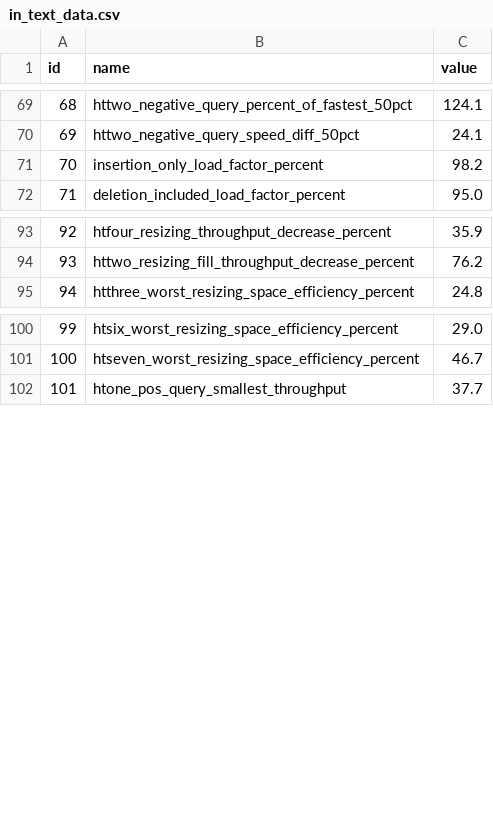
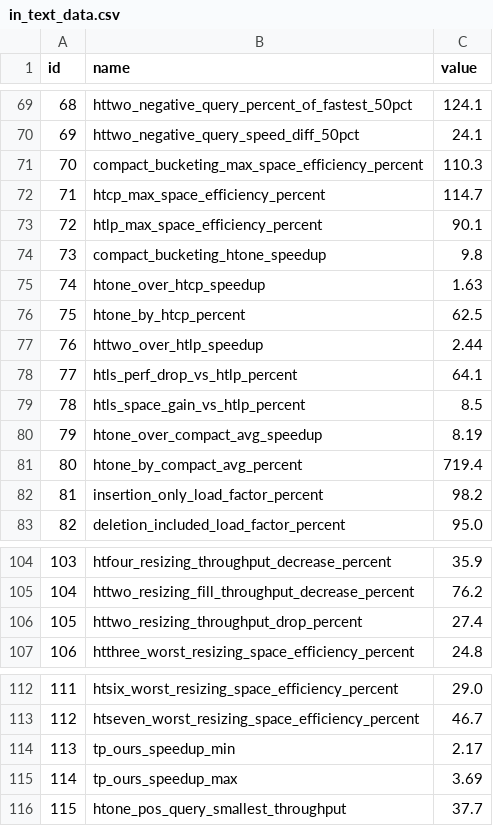
Before and after one commit to Xilinion/TPHT-Figure-Tex, a CSV file: in_text_data/in_text_data.csv, drawn as a sheet; only a part is shown, gaps mark what is left out; addresses are those after the commit; the diff names each change by its address in the sheet, - before the commit and + after, or states it on an @@ line.

Commit message:
update intext data

```diff
--- a/in_text_data/in_text_data.csv
+++ b/in_text_data/in_text_data.csv
+row 71: 70 | compact_bucketing_max_space_efficiency_percent | 110.3
+row 72: 71 | htcp_max_space_efficiency_percent | 114.7
+row 73: 72 | htlp_max_space_efficiency_percent | 90.1
+row 74: 73 | compact_bucketing_htone_speedup | 9.8
+row 75: 74 | htone_over_htcp_speedup | 1.63
+row 76: 75 | htone_by_htcp_percent | 62.5
+row 77: 76 | httwo_over_htlp_speedup | 2.44
+row 78: 77 | htls_perf_drop_vs_htlp_percent | 64.1
+row 79: 78 | htls_space_gain_vs_htlp_percent | 8.5
+row 80: 79 | htone_over_compact_avg_speedup | 8.19
+row 81: 80 | htone_by_compact_avg_percent | 719.4
@@ column A (id) renumbered from row 82 down @@
+row 106: 105 | httwo_resizing_throughput_drop_percent | 27.4
+row 114: 113 | tp_ours_speedup_min | 2.17
+row 115: 114 | tp_ours_speedup_max | 3.69
```
Also changed, not shown: 2 other files.
